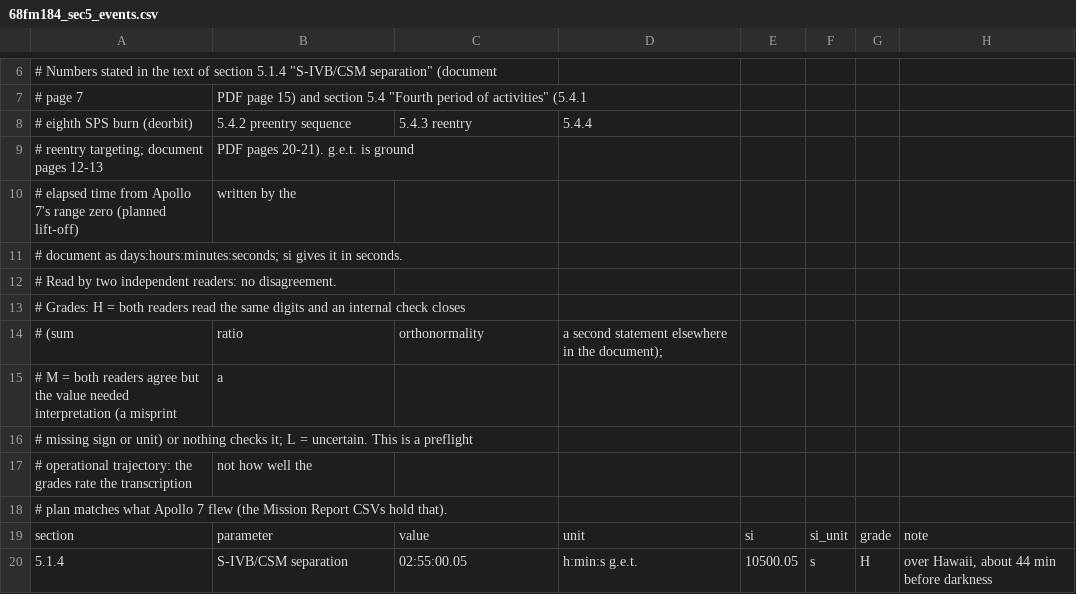
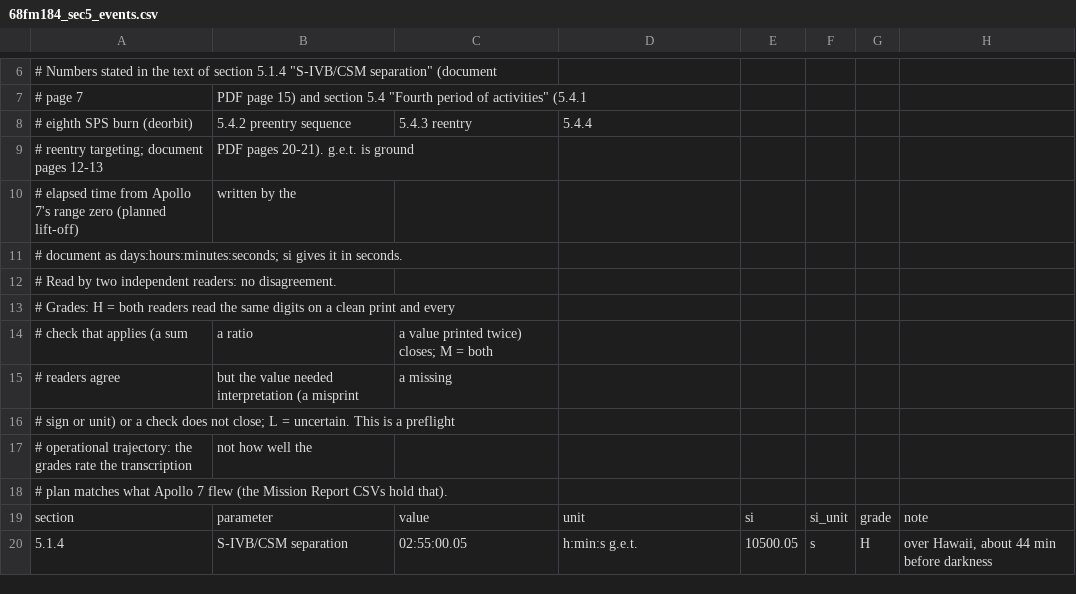
Before and after one commit to contefranz/ullage, a CSV file: tools/data/68fm184_sec5_events.csv, drawn as a sheet; only a part is shown, gaps mark what is left out.

```diff
--- a/tools/data/68fm184_sec5_events.csv
+++ b/tools/data/68fm184_sec5_events.csv
@@ -13,6 +13,6 @@
 # Read by two independent readers: no disagreement.
-# Grades: H = both readers read the same digits and an internal check closes
-# (sum, ratio, orthonormality, a second statement elsewhere in the document);
-# M = both readers agree but the value needed interpretation (a misprint, a
-# missing sign or unit) or nothing checks it; L = uncertain. This is a preflight
+# Grades: H = both readers read the same digits on a clean print and every
+# check that applies (a sum, a ratio, a value printed twice) closes; M = both
+# readers agree, but the value needed interpretation (a misprint, a missing
+# sign or unit) or a check does not close; L = uncertain. This is a preflight
 # operational trajectory: the grades rate the transcription, not how well the
```
Also changed, not shown: tools/data/68fm184_table1a_cm_trim.csv, tools/data/68fm184_table1bcd_csm.csv, 20 other files.
